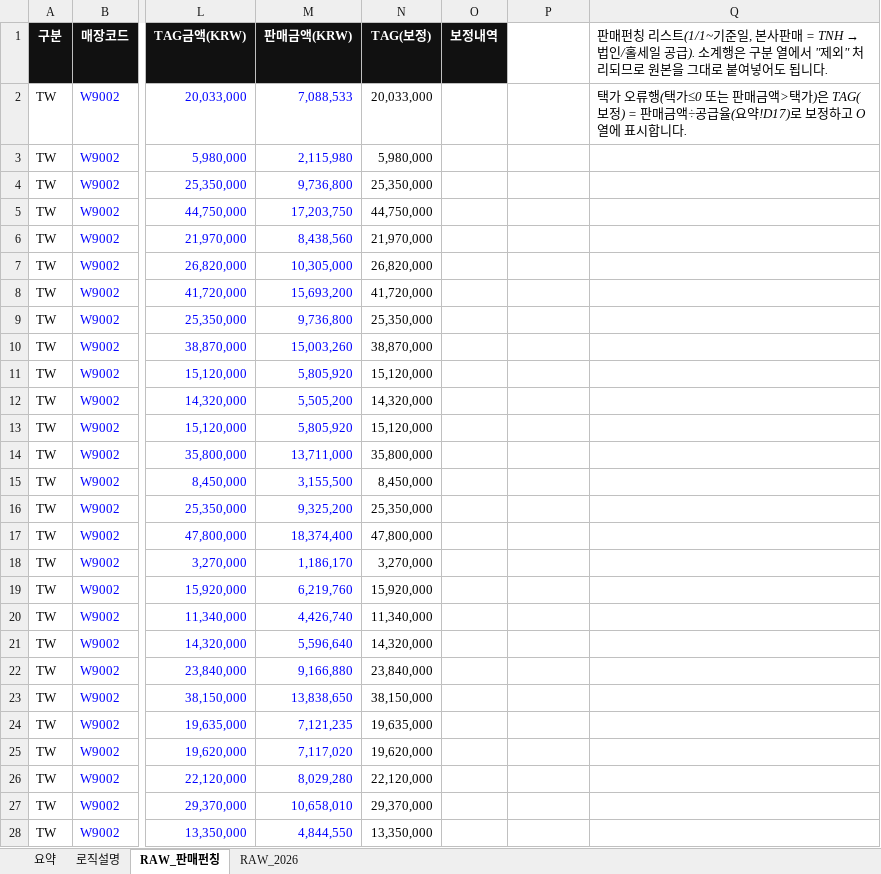
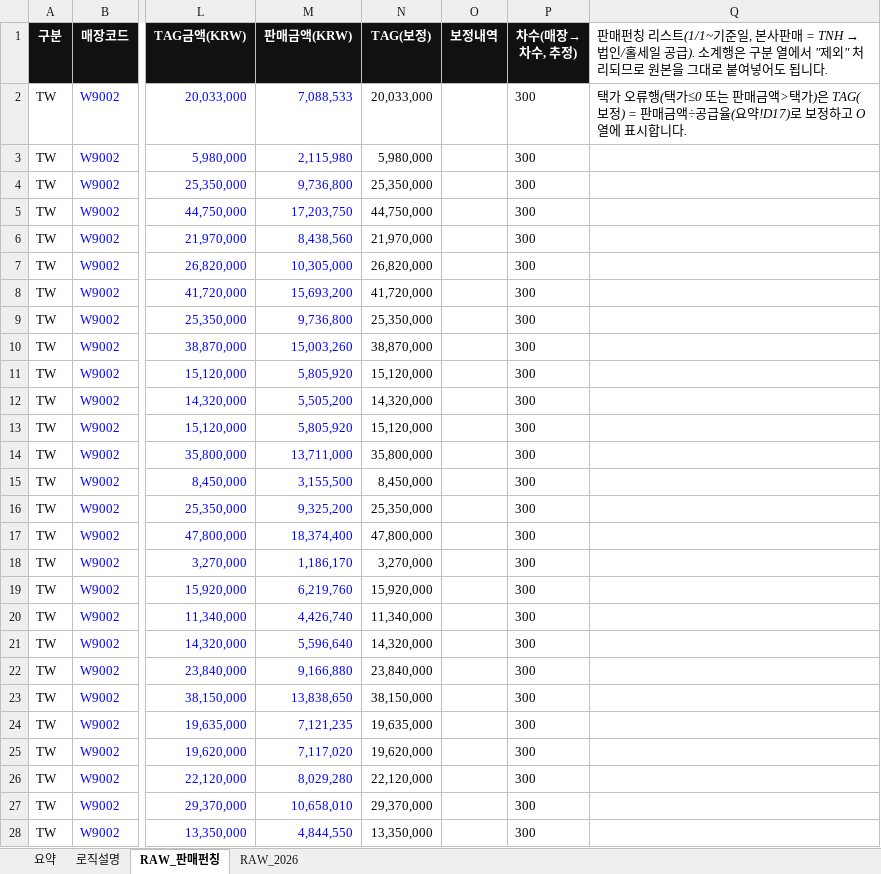
Before and after one commit to kimi-0101/-, an Excel workbook: 2027_TNH_사업계획_요약본.xlsx, sheet RAW_판매펀칭, drawn as a sheet; only a part is shown, gaps mark what is left out; values as stored, in another font and other column widths than the file's, no borders; the diff covers the shown part only; the diff names each change by its address in the sheet, - before the commit and + after, or states it on an @@ line.

```diff
--- a/2027_TNH_사업계획_요약본.xlsx (sheet RAW_판매펀칭)
+++ b/2027_TNH_사업계획_요약본.xlsx (sheet RAW_판매펀칭)
-P1: (empty)
+P1: 차수(매장→차수, 추정)
-P1 fill: none
+P1 fill: #111111
-P2:P28 (차수(매장→차수, 추정)): (empty)
+P2:P28 (차수(매장→차수, 추정)): 300
```
Also changed, not shown: 1445 edited cells elsewhere in this sheet, sheet 요약, sheet RAW_2026, sheet 로직설명, formulas that keep their value, charts or pictures.
